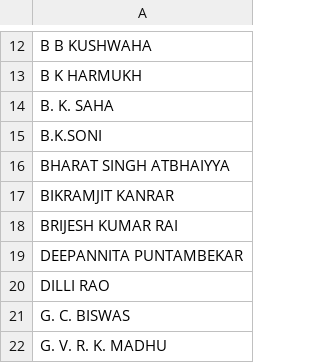
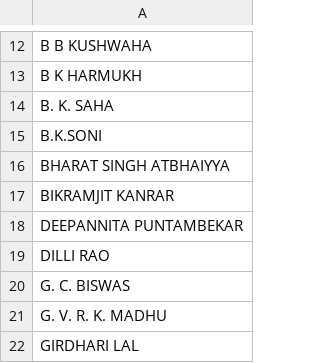
Before and after one commit to mlachhwani/cli-teloc-bmy-dashboard, a CSV file: cli_master.csv, drawn as a sheet; only a part is shown, gaps mark what is left out; the shorter side is filled out with more unchanged rows.

Commit message:
Update cli_master.csv

```diff
--- a/cli_master.csv
+++ b/cli_master.csv
@@ -17,3 +17,2 @@ BHARAT SINGH ATBHAIYYA
 BIKRAMJIT KANRAR
-BRIJESH KUMAR RAI
 DEEPANNITA PUNTAMBEKAR
```
